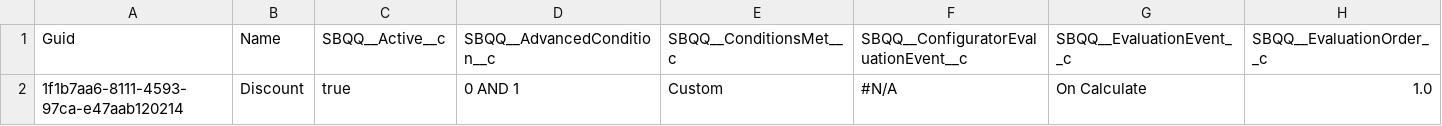
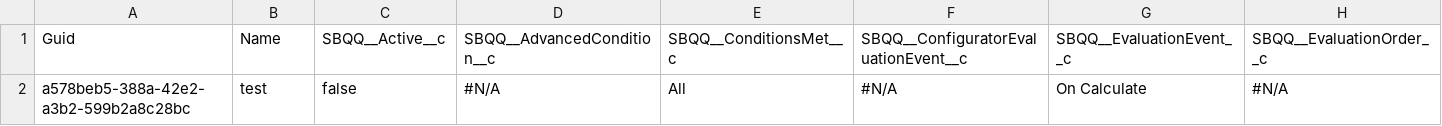
Before and after one commit to aksakalb/aksakalVCS, a CSV file: SBQQ__PriceRule__c.csv, drawn as a sheet; only a part is shown; removed rows and columns are numbered as before the commit, all else as after; rows hold the shown columns only; the diff names each change by its address in the sheet, - before the commit and + after, or states it on an @@ line.

```diff
--- a/SBQQ__PriceRule__c.csv
+++ b/SBQQ__PriceRule__c.csv
-row 2: 1f1b7aa6-8111-4593-97ca-e47aab120214 | Discount | true | 0 AND 1 | Custom | #N/A | On Calculate | 1.0
+row 2: a578beb5-388a-42e2-a3b2-599b2a8c28bc | test | false | #N/A | All | #N/A | On Calculate | #N/A
```
Also changed, not shown: 1 other file.
